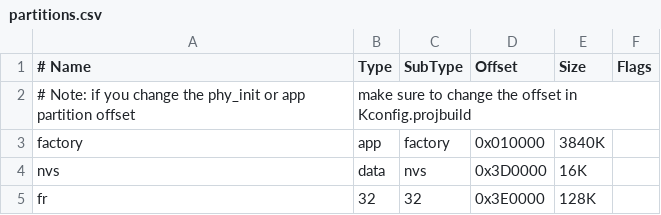
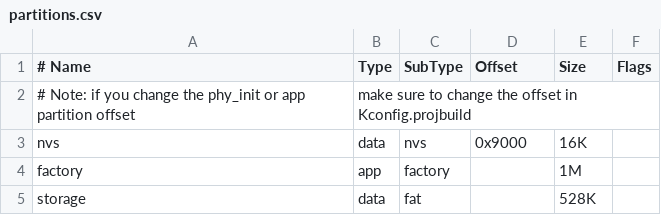
Before and after one commit to espressif/qrcode-demo, a CSV file: partitions.csv, drawn as a sheet.

```diff
--- a/partitions.csv
+++ b/partitions.csv
@@ -2,4 +2,4 @@
 # Note: if you change the phy_init or app partition offset, make sure to change the offset in Kconfig.projbuild
-factory, app,  factory, 0x010000, 3840K
-nvs,     data, nvs,     0x3D0000, 16K
-fr,      32,   32,      0x3E0000, 128K
+nvs,     data, nvs,     0x9000, 16K
+factory, app,  factory, , 1M
+storage, data, fat,  , 528K
```
Also changed, not shown: 8 other files.
